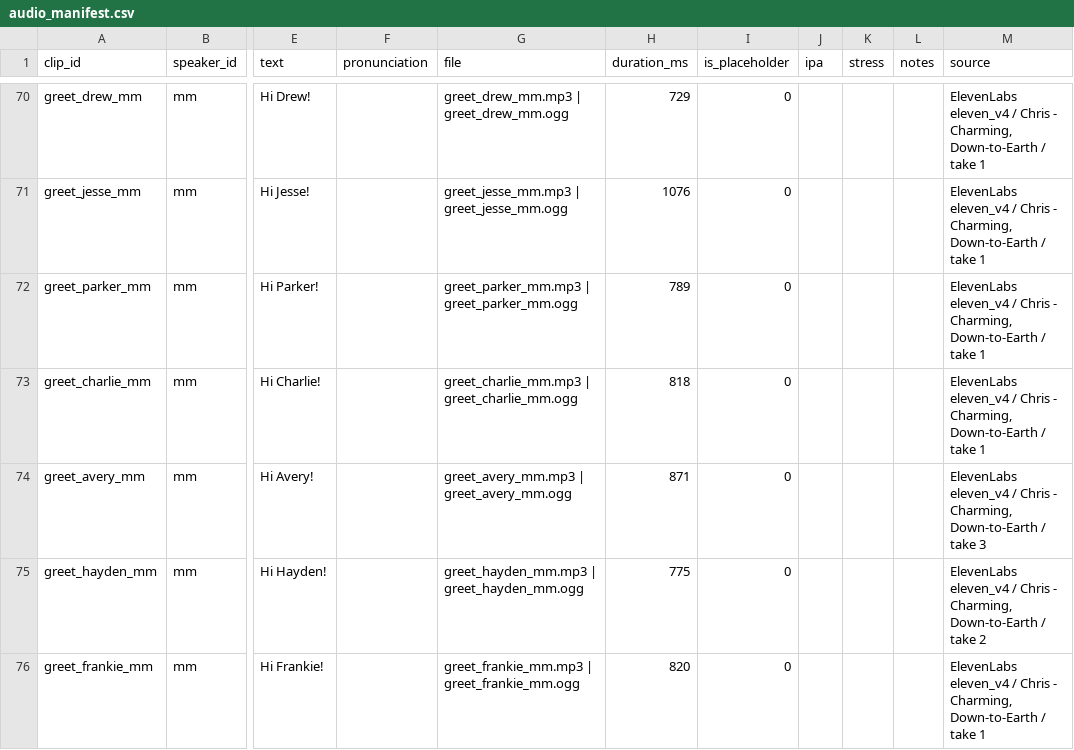
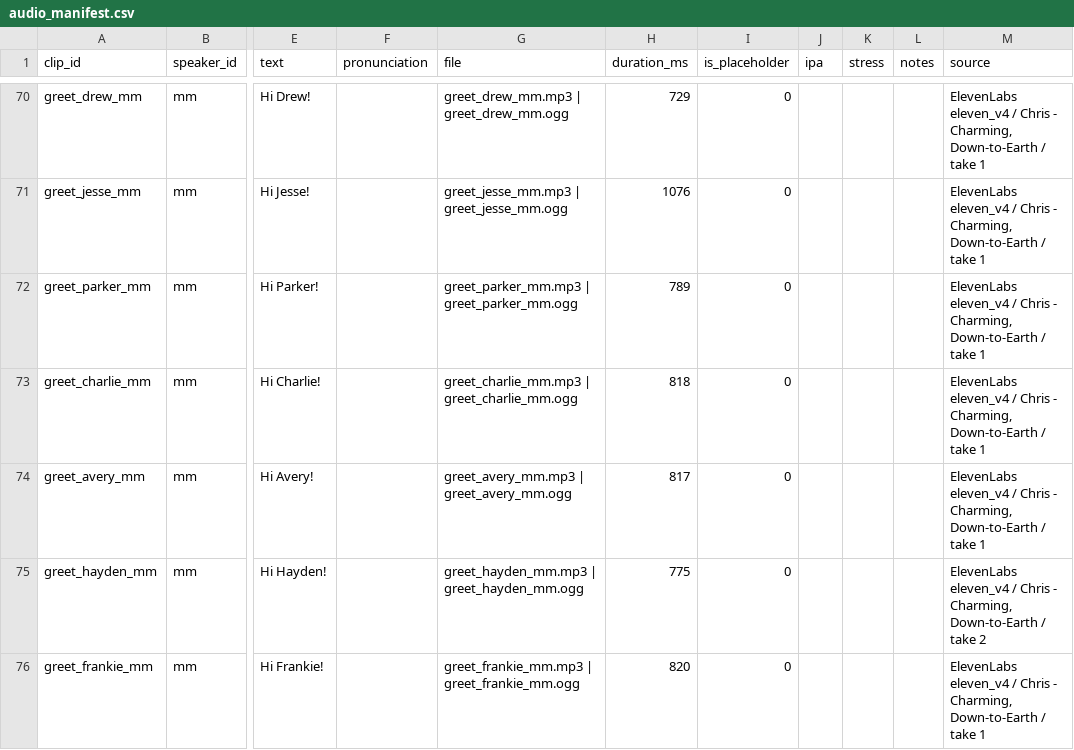
Before and after one commit to rbzsparks/srl-adult-v2, a CSV file: experiment/audio/audio_manifest.csv, drawn as a sheet; only a part is shown, gaps mark what is left out; the diff names each change by its address in the sheet, - before the commit and + after, or states it on an @@ line.

```diff
--- a/experiment/audio/audio_manifest.csv
+++ b/experiment/audio/audio_manifest.csv
-H74 (duration_ms): 871
+H74 (duration_ms): 817
-M74 (source): …/ take 3
+M74 (source): …/ take 1
```
Also changed, not shown: 6 other files.
